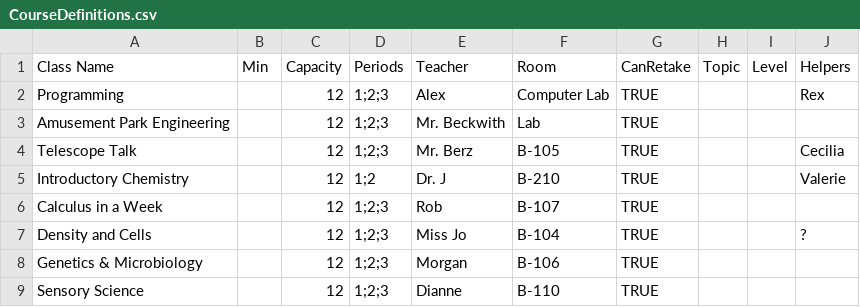
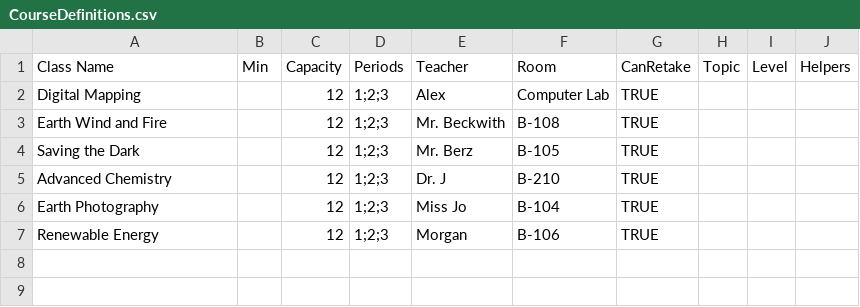
Before and after one commit to blackboxlogic/ScheduleLizard, a CSV file: ScheduleLizard/Input/CourseDefinitions.csv, drawn as a sheet.

```diff
--- a/ScheduleLizard/Input/CourseDefinitions.csv
+++ b/ScheduleLizard/Input/CourseDefinitions.csv
@@ -1,9 +1,7 @@
 Class Name,Min,Capacity,Periods,Teacher,Room,CanRetake,Topic,Level,Helpers
-Programming,,12,1;2;3,Alex,Computer Lab,TRUE,,,Rex
-Amusement Park Engineering,,12,1;2;3,Mr. Beckwith,Lab,TRUE,,,
-Telescope Talk,,12,1;2;3,Mr. Berz,B-105,TRUE,,,Cecilia
-Introductory Chemistry,,12,1;2,Dr. J,B-210,TRUE,,,Valerie
-Calculus in a Week,,12,1;2;3,Rob,B-107,TRUE,,,
-Density and Cells,,12,1;2;3,Miss Jo,B-104,TRUE,,,?
-Genetics & Microbiology,,12,1;2;3,Morgan,B-106,TRUE,,,
-Sensory Science,,12,1;2;3,Dianne,B-110,TRUE,,,
+Digital Mapping,,12,1;2;3,Alex,Computer Lab,TRUE,,,
+Earth Wind and Fire,,12,1;2;3,Mr. Beckwith,B-108,TRUE,,,
+Saving the Dark,,12,1;2;3,Mr. Berz,B-105,TRUE,,,
+Advanced Chemistry,,12,1;2;3,Dr. J,B-210,TRUE,,,
+Earth Photography,,12,1;2;3,Miss Jo,B-104,TRUE,,,
+Renewable Energy,,12,1;2;3,Morgan,B-106,TRUE,,,
```
Also changed, not shown: 1 other file.
